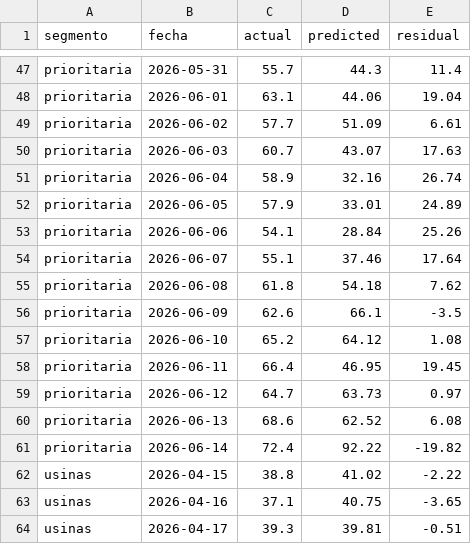
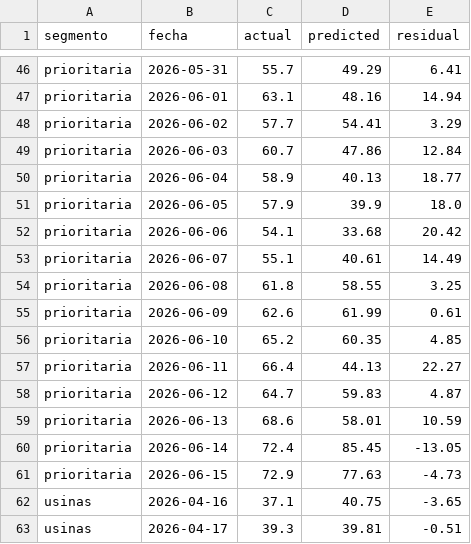
Before and after one commit to mpodeley/estado-del-sistema, a CSV file: public/data/forecast_backtest.csv, drawn as a sheet; only a part is shown, gaps mark what is left out; removed rows and columns are numbered as before the commit, all else as after; the diff covers the shown part only; the diff names each change by its address in the sheet, - before the commit and + after, or states it on an @@ line.

```diff
--- a/public/data/forecast_backtest.csv
+++ b/public/data/forecast_backtest.csv
-D46 (predicted): 44.3
+D46 (predicted): 49.29
-E46 (residual): 11.4
+E46 (residual): 6.41
-D47 (predicted): 44.06
+D47 (predicted): 48.16
-E47 (residual): 19.04
+E47 (residual): 14.94
-D48 (predicted): 51.09
+D48 (predicted): 54.41
-E48 (residual): 6.61
+E48 (residual): 3.29
-D49 (predicted): 43.07
+D49 (predicted): 47.86
-E49 (residual): 17.63
+E49 (residual): 12.84
-D50 (predicted): 32.16
+D50 (predicted): 40.13
-E50 (residual): 26.74
+E50 (residual): 18.77
-D51 (predicted): 33.01
+D51 (predicted): 39.9
-E51 (residual): 24.89
+E51 (residual): 18.0
-D52 (predicted): 28.84
+D52 (predicted): 33.68
-E52 (residual): 25.26
+E52 (residual): 20.42
-D53 (predicted): 37.46
+D53 (predicted): 40.61
-E53 (residual): 17.64
+E53 (residual): 14.49
-D54 (predicted): 54.18
+D54 (predicted): 58.55
-E54 (residual): 7.62
+E54 (residual): 3.25
-D55 (predicted): 66.1
+D55 (predicted): 61.99
-E55 (residual): -3.5
+E55 (residual): 0.61
-D56 (predicted): 64.12
+D56 (predicted): 60.35
-E56 (residual): 1.08
+E56 (residual): 4.85
-D57 (predicted): 46.95
+D57 (predicted): 44.13
-E57 (residual): 19.45
+E57 (residual): 22.27
-D58 (predicted): 63.73
+D58 (predicted): 59.83
-E58 (residual): 0.97
+E58 (residual): 4.87
-D59 (predicted): 62.52
+D59 (predicted): 58.01
-E59 (residual): 6.08
+E59 (residual): 10.59
-D60 (predicted): 92.22
+D60 (predicted): 85.45
-E60 (residual): -19.82
+E60 (residual): -13.05
-row 62: usinas | 2026-04-15 | 38.8 | 41.02 | -2.22
+row 61: prioritaria | 2026-06-15 | 72.9 | 77.63 | -4.73
```
Also changed, not shown: 2 added rows, 2 removed rows and 88 edited cells elsewhere in this file, public/data/daily.csv, public/data/demand_forecast.csv, 22 other files.
